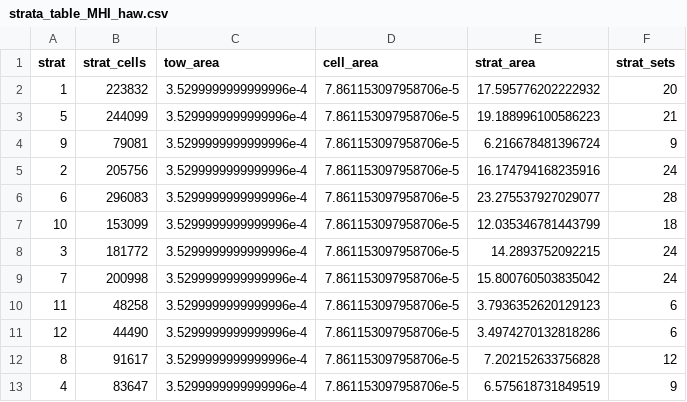
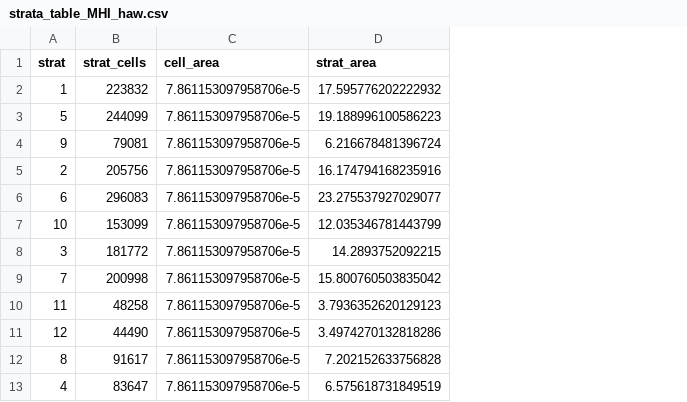
Before and after one commit to krtanaka/ncrmp_common_map, a CSV file: outputs/tables/strata_table_MHI_haw.csv, drawn as a sheet; the diff names each change by its address in the sheet, - before the commit and + after, or states it on an @@ line.

```diff
--- a/outputs/tables/strata_table_MHI_haw.csv
+++ b/outputs/tables/strata_table_MHI_haw.csv
-column C (tow_area), rows 2-13: all 3.5299999999999996e-4
-column F (strat_sets), rows 2-13: 20 | 21 | 9 | 24 | 28 | 18 | 24 | 24 | 6 | 6 | 12 | 9
```
Also changed, not shown: outputs/tables/strata_keys_MHI_haw.csv, outputs/tables/survey_table_MHI_haw.csv, 2 other files.
